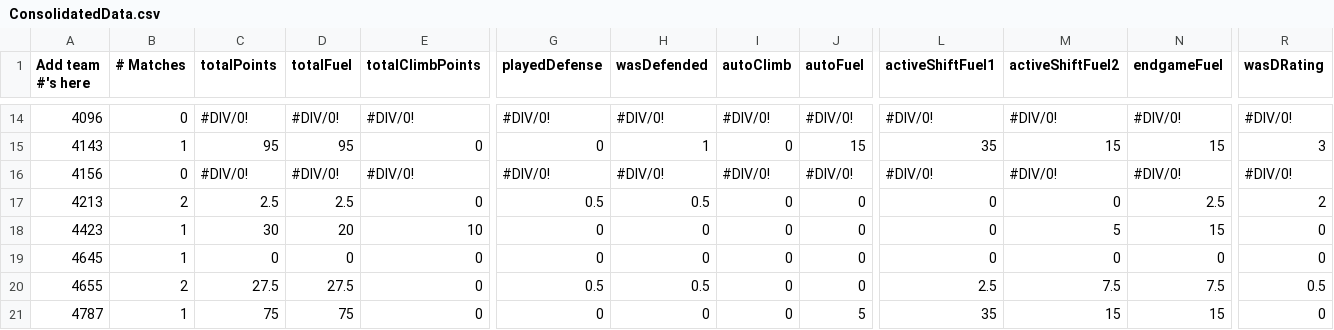
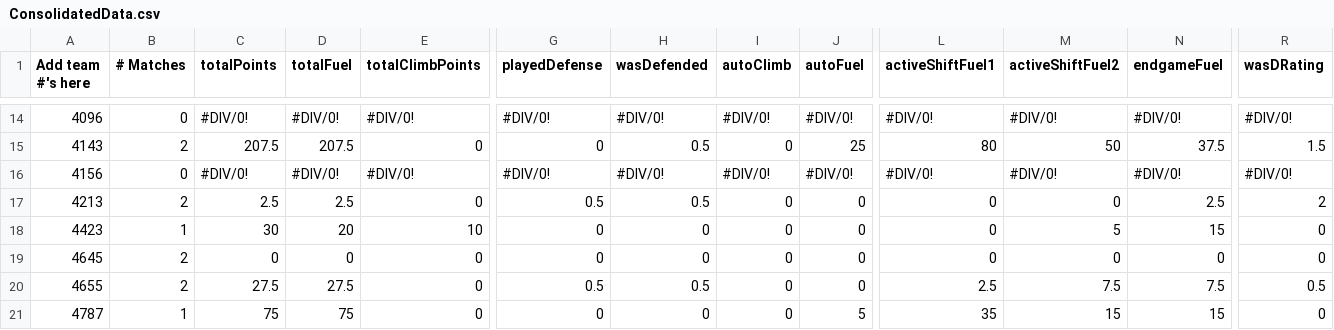
Before and after one commit to btmartin/btmartin.github.io, a CSV file: Scouting/ConsolidatedData.csv, drawn as a sheet; only a part is shown, gaps mark what is left out; the diff covers the shown part only; the diff names each change by its address in the sheet, - before the commit and + after, or states it on an @@ line.

```diff
--- a/Scouting/ConsolidatedData.csv
+++ b/Scouting/ConsolidatedData.csv
-B15 (# Matches): 1
+B15 (# Matches): 2
-C15 (totalPoints): 95
+C15 (totalPoints): 207.5
-D15 (totalFuel): 95
+D15 (totalFuel): 207.5
-H15 (wasDefended): 1
+H15 (wasDefended): 0.5
-J15 (autoFuel): 15
+J15 (autoFuel): 25
-L15 (activeShiftFuel1): 35
+L15 (activeShiftFuel1): 80
-M15 (activeShiftFuel2): 15
+M15 (activeShiftFuel2): 50
-N15 (endgameFuel): 15
+N15 (endgameFuel): 37.5
-R15 (wasDRating): 3
+R15 (wasDRating): 1.5
-B19 (# Matches): 1
+B19 (# Matches): 2
```
Also changed, not shown: 34 edited cells elsewhere in this file, Scouting/ScoutingData.csv.
